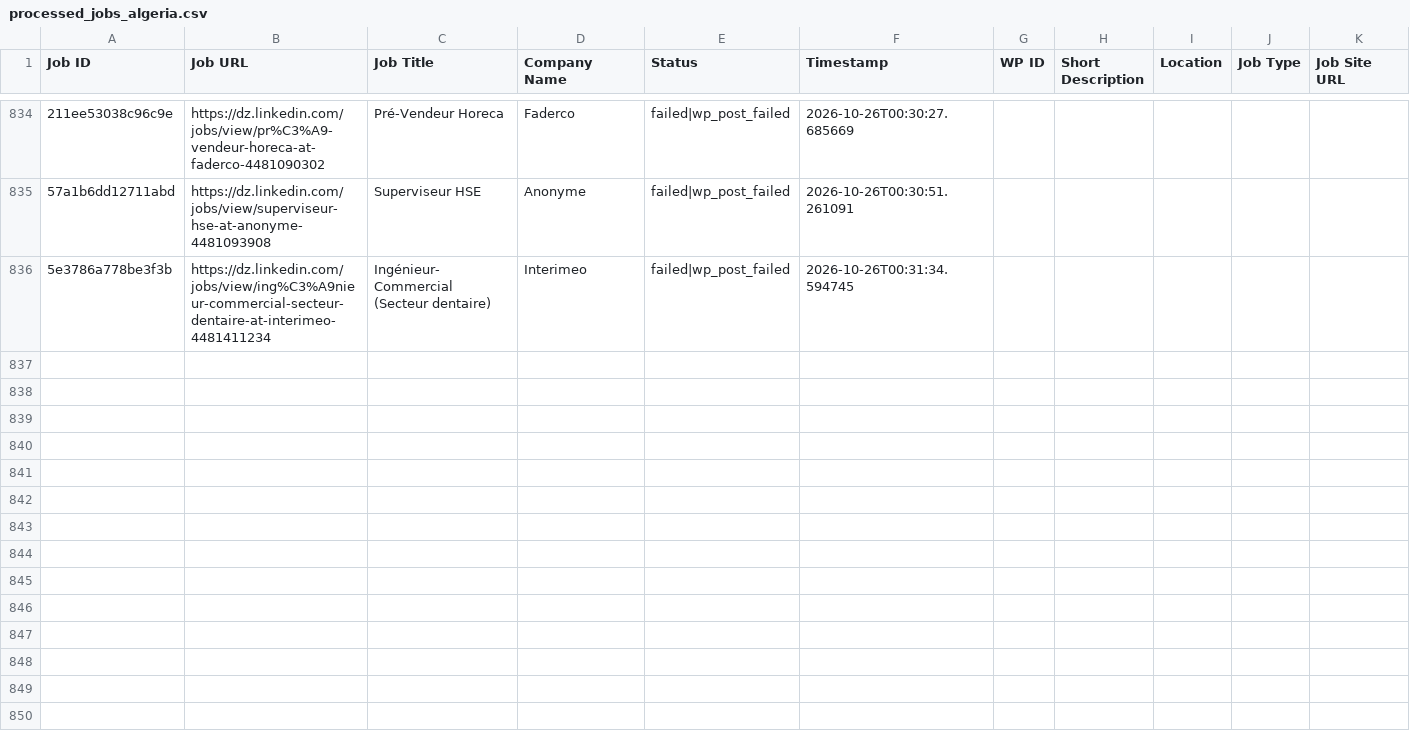
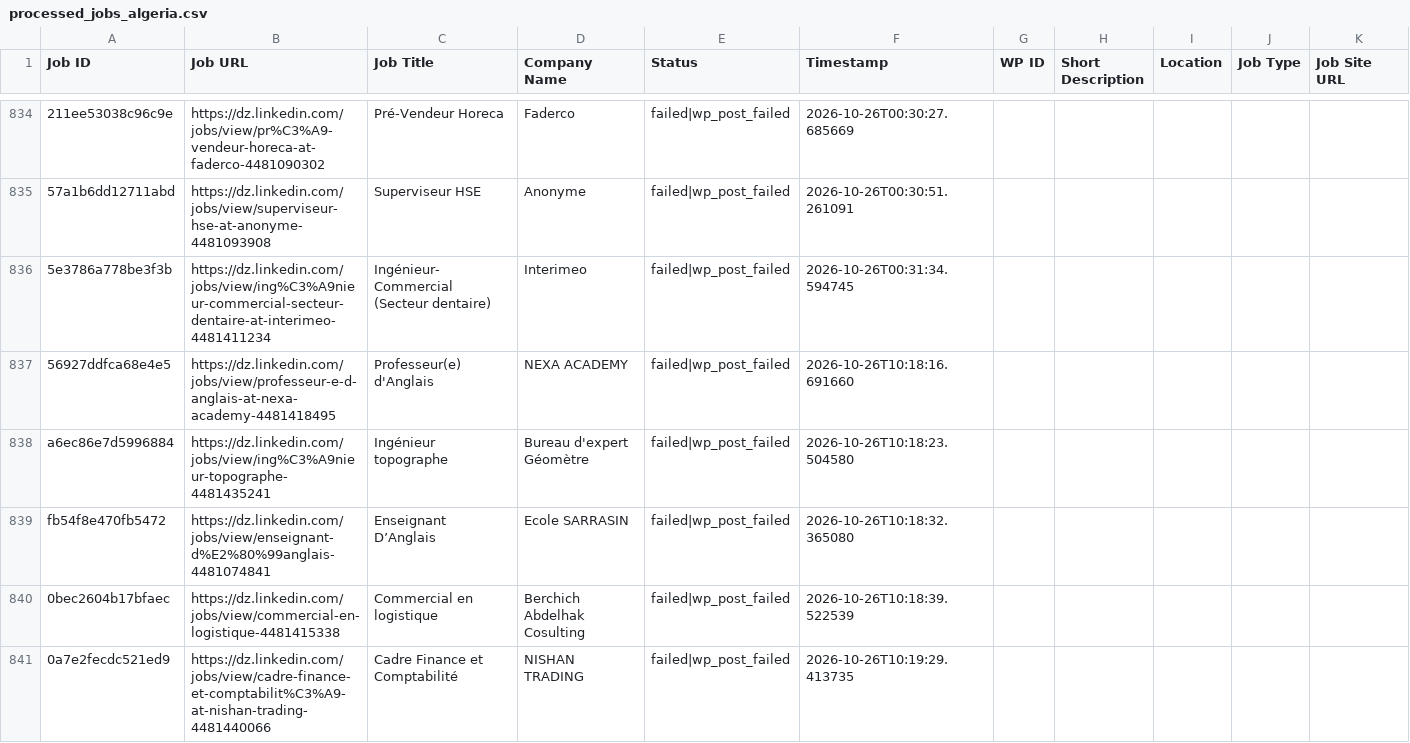
Before and after one commit to projectfetcher/dz, a CSV file: processed_jobs_algeria.csv, drawn as a sheet; only a part is shown, gaps mark what is left out; the diff covers the shown part only; the diff names each change by its address in the sheet, - before the commit and + after, or states it on an @@ line.

```diff
--- a/processed_jobs_algeria.csv
+++ b/processed_jobs_algeria.csv
+row 837: 56927ddfca68e4e5 | https://dz.linkedin.com/jobs/view/professeur-e-d-anglais-at-nexa-academy-4481418495 | Professeur(e) d'Anglais | NEXA ACADEMY | failed|wp_post_failed | 2026-10-26T10:18:16.691660
+row 838: a6ec86e7d5996884 | https://dz.linkedin.com/jobs/view/ing%C3%A9nieur-topographe-4481435241 | Ingénieur topographe | Bureau d'expert Géomètre | failed|wp_post_failed | 2026-10-26T10:18:23.504580
+row 839: fb54f8e470fb5472 | https://dz.linkedin.com/jobs/view/enseignant-d%E2%80%99anglais-4481074841 | Enseignant D’Anglais | Ecole SARRASIN | failed|wp_post_failed | 2026-10-26T10:18:32.365080
+row 840: 0bec2604b17bfaec | https://dz.linkedin.com/jobs/view/commercial-en-logistique-4481415338 | Commercial en logistique | Berchich Abdelhak Cosulting | failed|wp_post_failed | 2026-10-26T10:18:39.522539
+row 841: 0a7e2fecdc521ed9 | https://dz.linkedin.com/jobs/view/cadre-finance-et-comptabilit%C3%A9-at-nishan-trading-4481440066 | Cadre Finance et Comptabilité | NISHAN TRADING | failed|wp_post_failed | 2026-10-26T10:19:29.413735
```
Also changed, not shown: 4 added rows elsewhere in this file.
